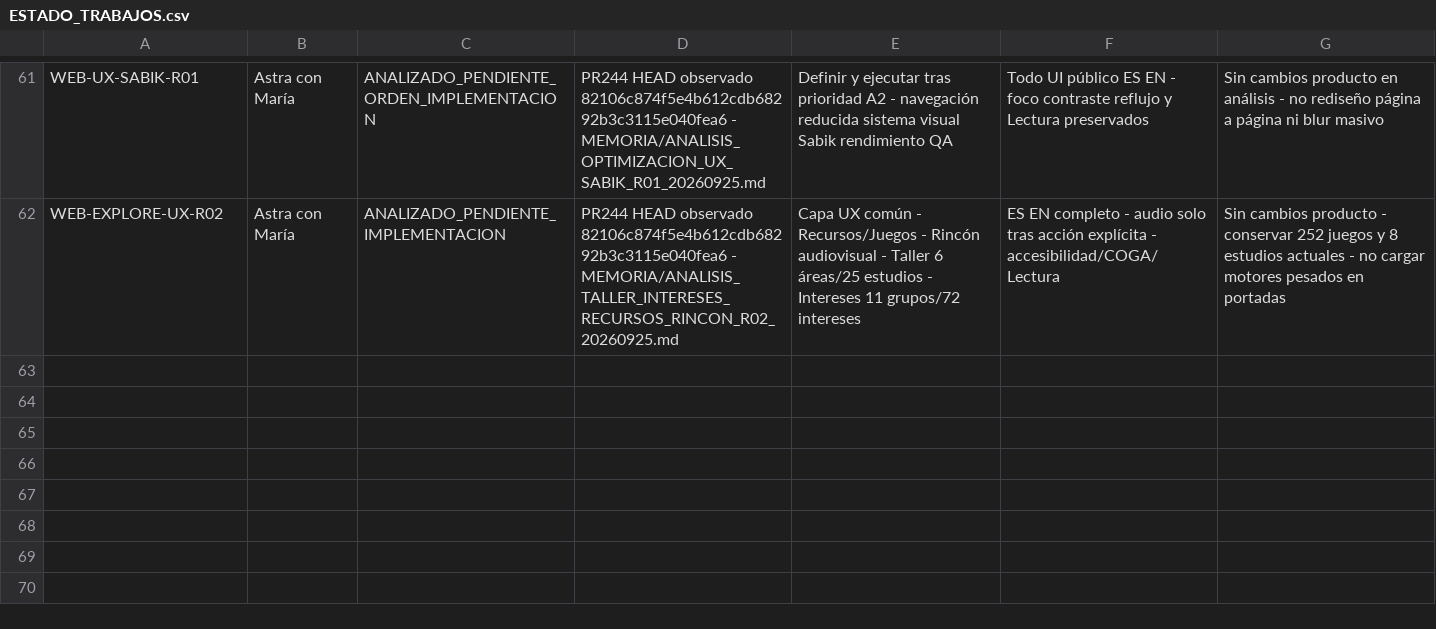
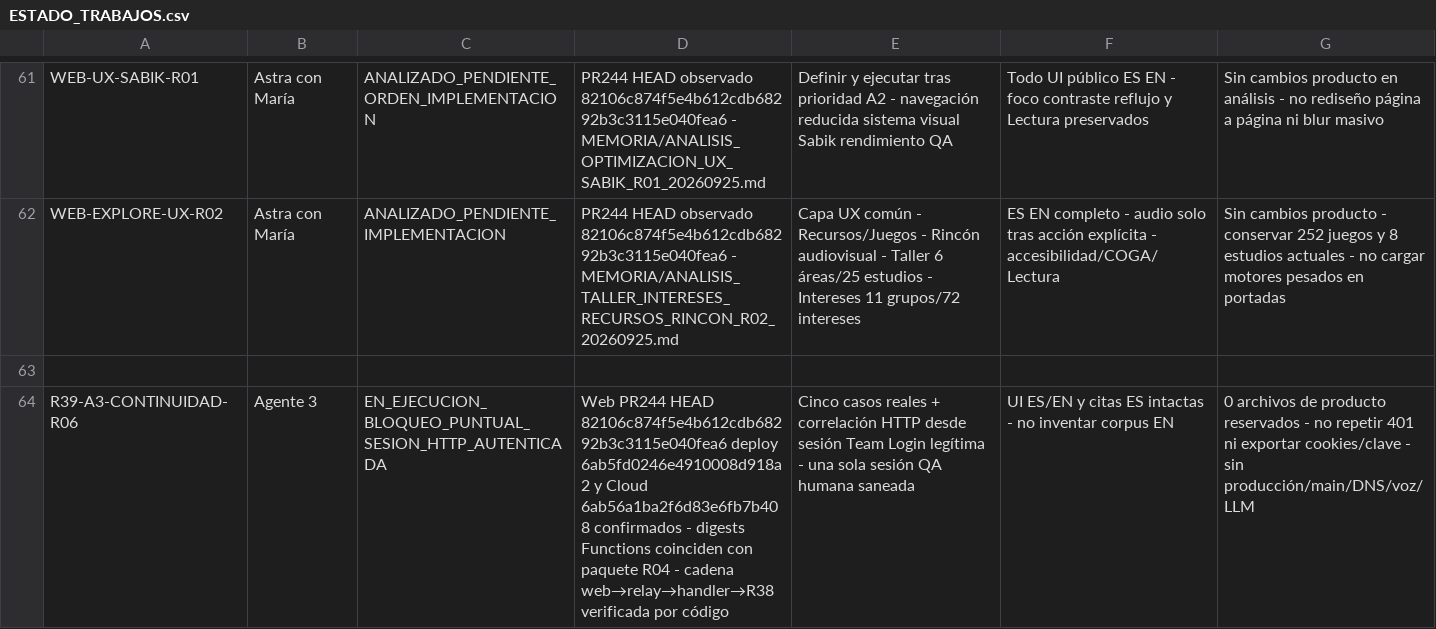
Before and after one commit to mruizwow-bit/irisgreen, a CSV file: COORDINACION_IRIS_GREEN/CONTROL/ESTADO_TRABAJOS.csv, drawn as a sheet; only a part is shown, gaps mark what is left out.

Commit message:
Registrar ejecución R39-A3-CONTINUIDAD-R06

```diff
--- a/COORDINACION_IRIS_GREEN/CONTROL/ESTADO_TRABAJOS.csv
+++ b/COORDINACION_IRIS_GREEN/CONTROL/ESTADO_TRABAJOS.csv
@@ -62 +62,3 @@ WEB-UX-SABIK-R01;Astra con María;ANALIZADO_PENDIENTE_ORDEN_IMPLEMENTACION;PR244
 WEB-EXPLORE-UX-R02;Astra con María;ANALIZADO_PENDIENTE_IMPLEMENTACION;PR244 HEAD observado 82106c874f5e4b612cdb68292b3c3115e040fea6 - MEMORIA/ANALISIS_TALLER_INTERESES_RECURSOS_RINCON_R02_20260925.md;Capa UX común - Recursos/Juegos - Rincón audiovisual - Taller 6 áreas/25 estudios - Intereses 11 grupos/72 intereses;ES EN completo - audio solo tras acción explícita - accesibilidad/COGA/Lectura;Sin cambios producto - conservar 252 juegos y 8 estudios actuales - no cargar motores pesados en portadas
+
+R39-A3-CONTINUIDAD-R06;Agente 3;EN_EJECUCION_BLOQUEO_PUNTUAL_SESION_HTTP_AUTENTICADA;Web PR244 HEAD 82106c874f5e4b612cdb68292b3c3115e040fea6 deploy 6ab5fd0246e4910008d918a2 y Cloud 6ab56a1ba2f6d83e6fb7b408 confirmados - digests Functions coinciden con paquete R04 - cadena web→relay→handler→R38 verificada por código;Cinco casos reales + correlación HTTP desde sesión Team Login legítima - una sola sesión QA humana saneada;UI ES/EN y citas ES intactas - no inventar corpus EN;0 archivos de producto reservados - no repetir 401 ni exportar cookies/clave - sin producción/main/DNS/voz/LLM
```
